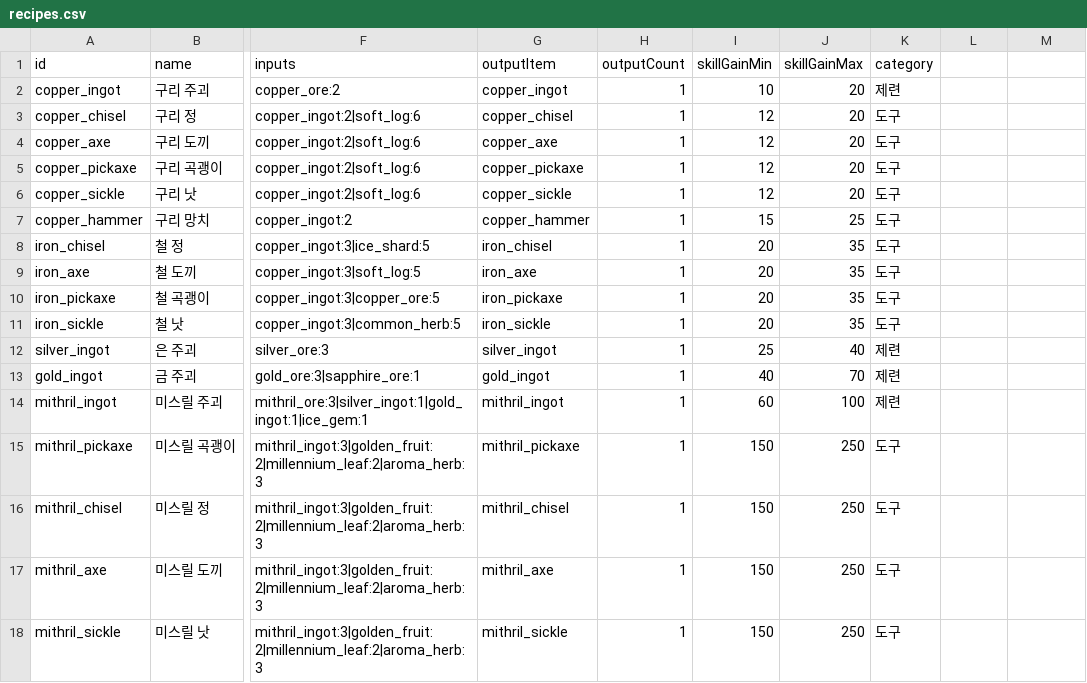
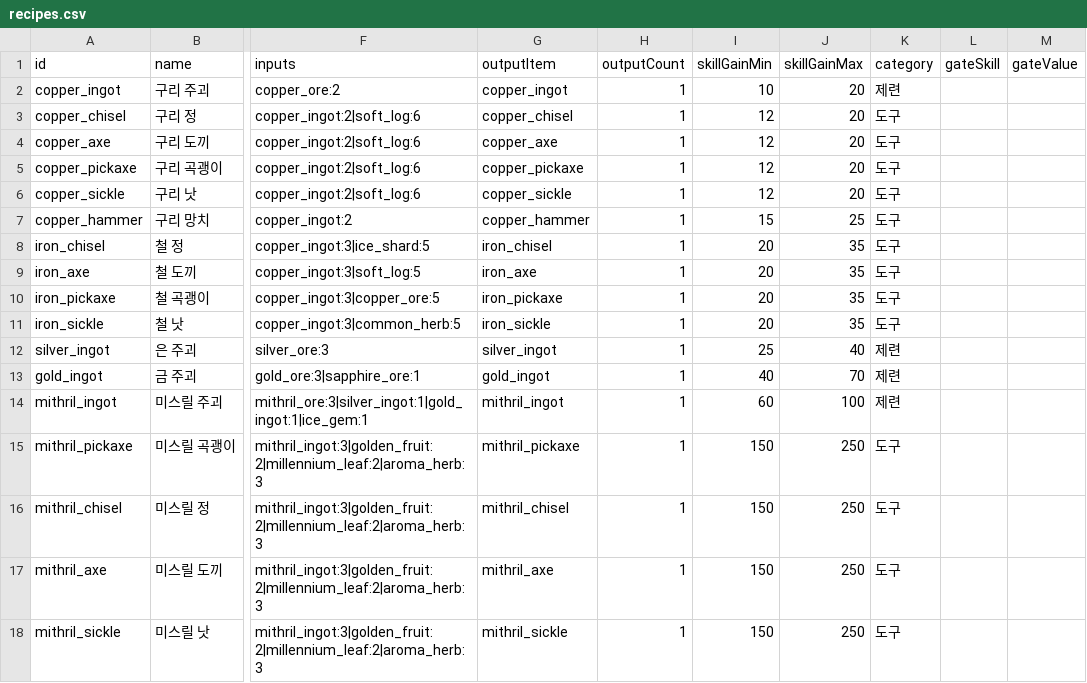
Before and after one commit to wwoosshh/nogada-rpg-server, a CSV file: packages/data/csv/recipes.csv, drawn as a sheet; only a part is shown, gaps mark what is left out; the diff names each change by its address in the sheet, - before the commit and + after, or states it on an @@ line.

```diff
--- a/packages/data/csv/recipes.csv
+++ b/packages/data/csv/recipes.csv
-L1: (empty)
+L1: gateSkill
-M1: (empty)
+M1: gateValue
```
Also changed, not shown: 14 other files.
